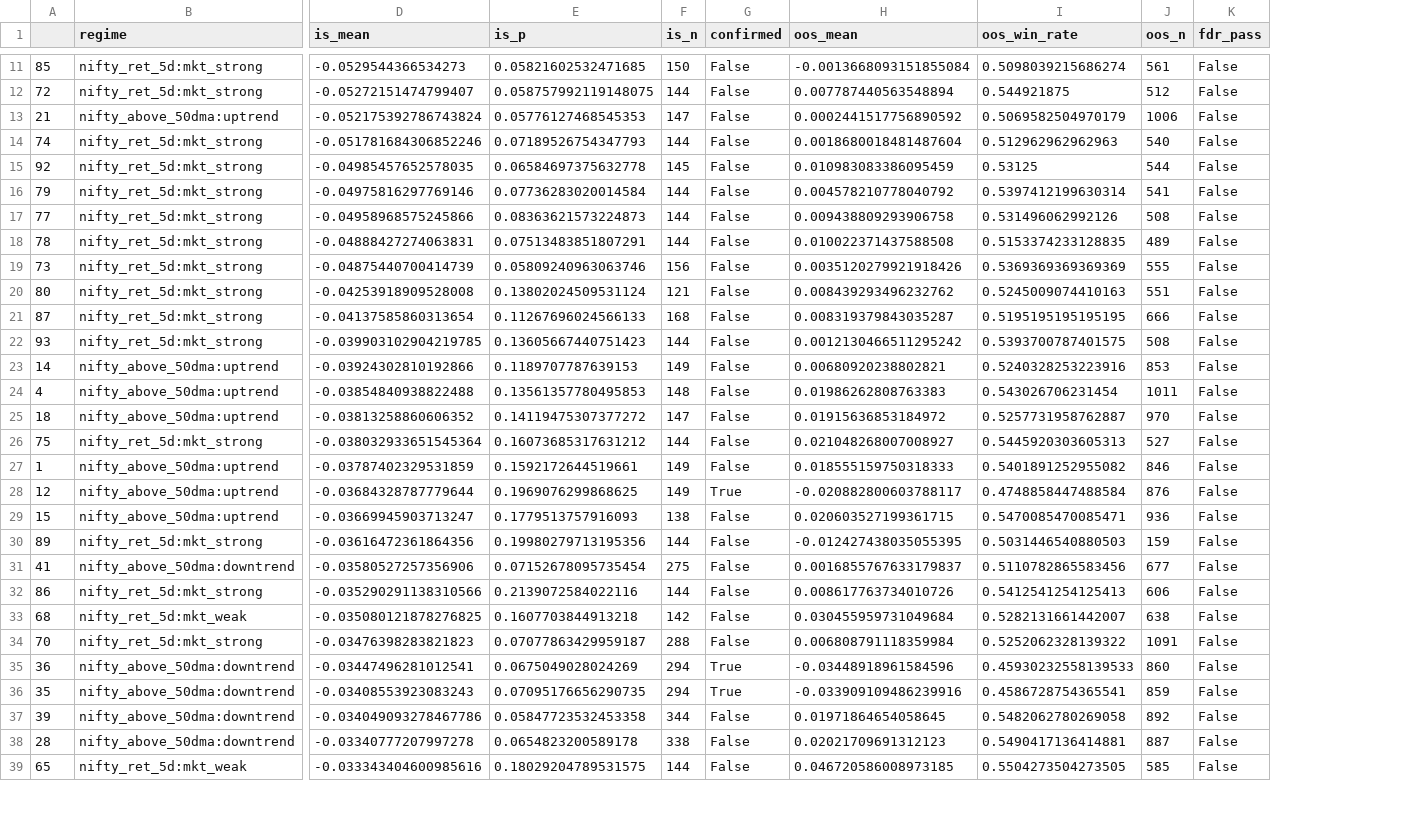
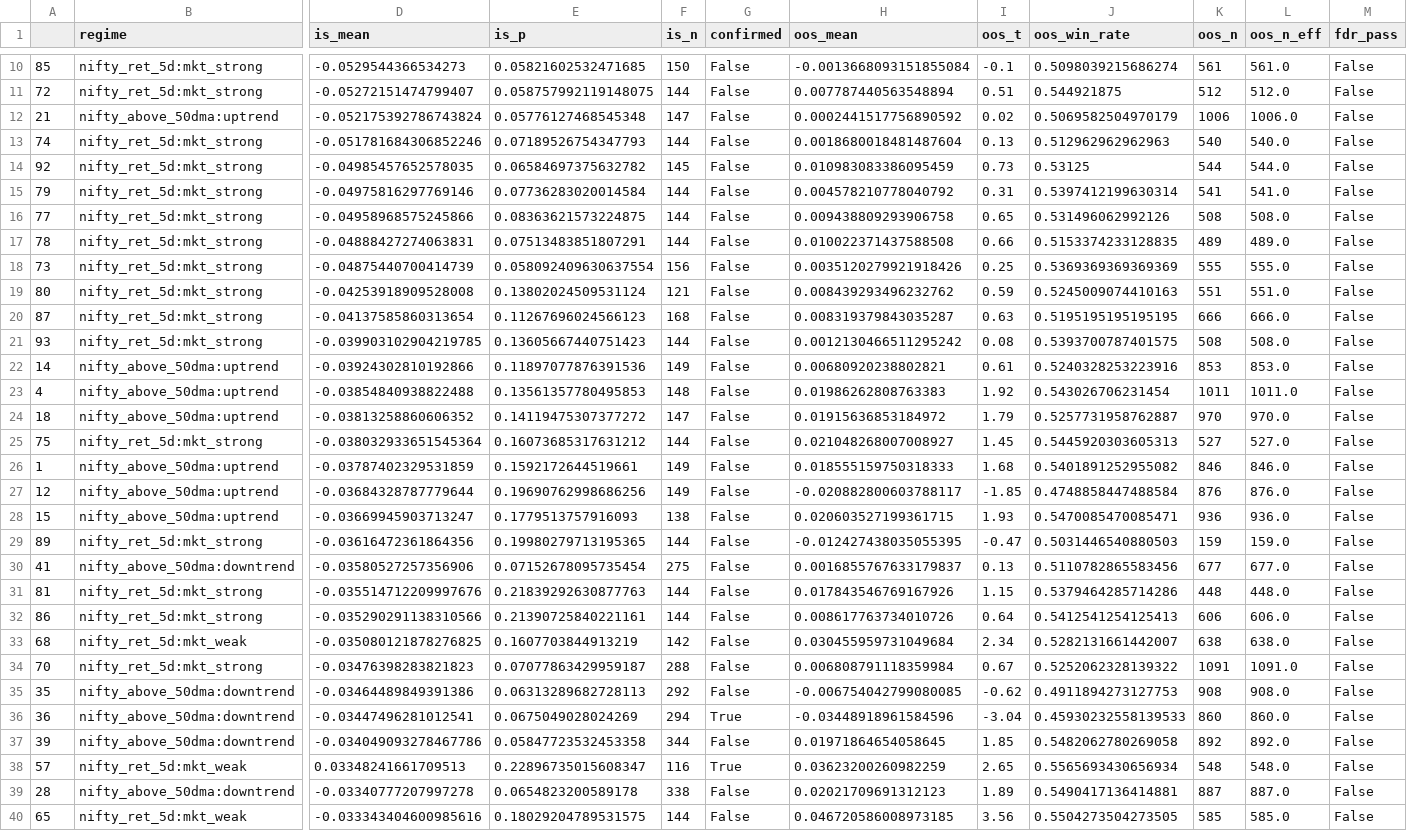
Before and after one commit to mayurraneycdfd/ai-trading-engine, a CSV file: research/output/gap_level4_B_regime_conditional.csv, drawn as a sheet; only a part is shown, gaps mark what is left out; removed rows and columns are numbered as before the commit, all else as after; rows hold the shown columns only; the diff covers the shown part only; the diff names each change by its address in the sheet, - before the commit and + after, or states it on an @@ line.

```diff
--- a/research/output/gap_level4_B_regime_conditional.csv
+++ b/research/output/gap_level4_B_regime_conditional.csv
+column I (oos_t), rows 10-30: -0.1 | 0.51 | 0.02 | 0.13 | 0.73 | 0.31 | 0.65 | 0.66 | 0.25 | 0.59 | 0.63 | 0.08 | 0.61 | 1.92 | 1.79 | 1.45 | 1.68 | -1.85 | 1.93 | -0.47 | 0.13; rows 32-34: 0.64 | 2.34 | 0.67; rows 36-37: -3.04 | 1.85; rows 39-40: 1.89 | 3.56
+column L (oos_n_eff), rows 10-30: 561.0 | 512.0 | 1006.0 | 540.0 | 544.0 | 541.0 | 508.0 | 489.0 | 555.0 | 551.0 | 666.0 | 508.0 | 853.0 | 1011.0 | 970.0 | 527.0 | 846.0 | 876.0 | 936.0 | 159.0 | 677.0; rows 32-34: 606.0 | 638.0 | 1091.0; rows 36-37: 860.0 | 892.0; rows 39-40: 887.0 | 585.0
-E12 (is_p): 0.05776127468545353
+E12 (is_p): 0.05776127468545348
-E14 (is_p): 0.06584697375632778
+E14 (is_p): 0.06584697375632782
-E16 (is_p): 0.08363621573224873
+E16 (is_p): 0.08363621573224875
-E18 (is_p): 0.05809240963063746
+E18 (is_p): 0.058092409630637554
-E20 (is_p): 0.11267696024566133
+E20 (is_p): 0.11267696024566123
-E22 (is_p): 0.1189707787639153
+E22 (is_p): 0.11897077876391536
-E27 (is_p): 0.1969076299868625
+E27 (is_p): 0.19690762998686256
-G27 (confirmed): True
+G27 (confirmed): False
-E29 (is_p): 0.19980279713195356
+E29 (is_p): 0.19980279713195365
+row 31: 81 | nifty_ret_5d:mkt_strong | -0.035514712209997676 | 0.21839292630877763 | 144 | False | 0.017843546769167926 | 1.15 | 0.5379464285714286 | 448 | 448.0 | False
-E32 (is_p): 0.2139072584022116
+E32 (is_p): 0.21390725840221161
-E33 (is_p): 0.1607703844913218
+E33 (is_p): 0.1607703844913219
+row 35: 35 | nifty_above_50dma:downtrend | -0.03464489849391386 | 0.06313289682728113 | 292 | False | -0.006754042799080085 | -0.62 | 0.4911894273127753 | 908 | 908.0 | False
-row 36: 35 | nifty_above_50dma:downtrend | -0.03408553923083243 | 0.07095176656290735 | 294 | True | -0.033909109486239916 | 0.4586728754365541 | 859 | False
+row 38: 57 | nifty_ret_5d:mkt_weak | 0.03348241661709513 | 0.22896735015608347 | 116 | True | 0.03623200260982259 | 2.65 | 0.5565693430656934 | 548 | 548.0 | False
```
Also changed, not shown: 1 added row, 3 removed rows and 19 edited cells elsewhere in this file, research/output/gap_gp_review_pack.csv, research/output/gap_level5_gauntlet.csv, 21 other files.
